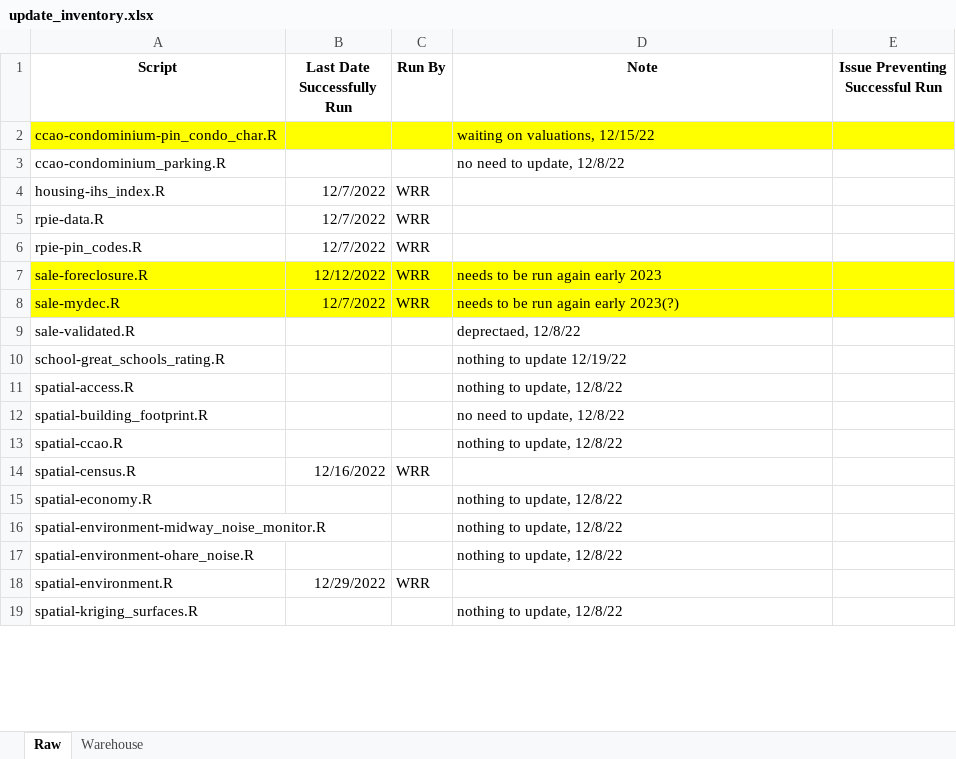
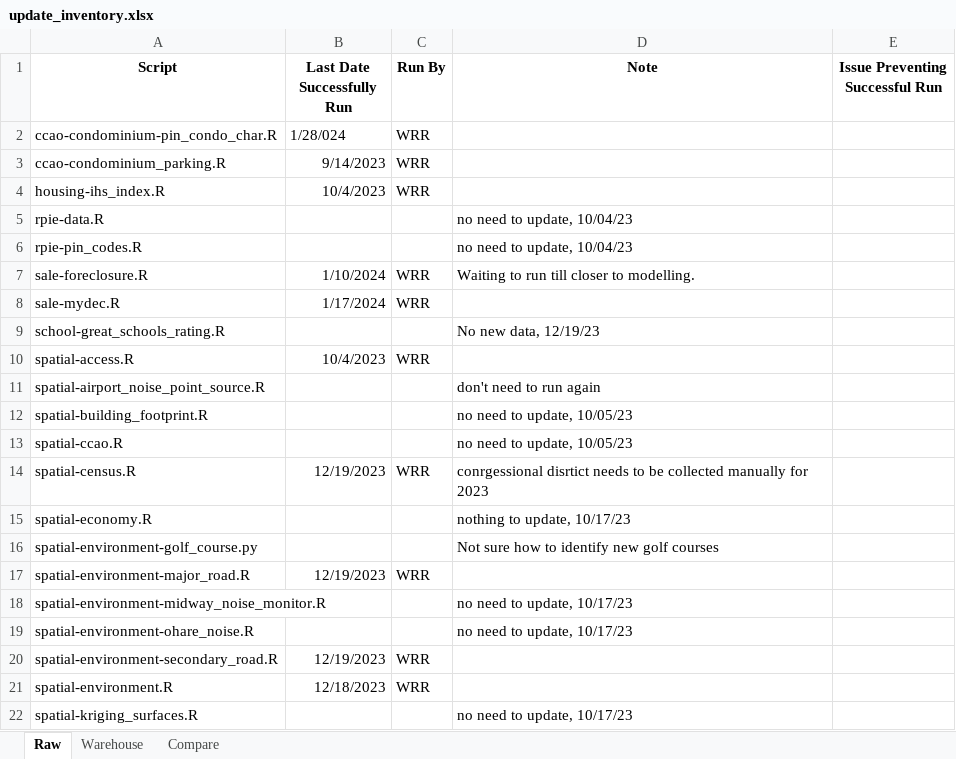
Before and after one commit to ccao-data/data-architecture, an Excel workbook: aws-s3/update_inventory.xlsx, sheet Raw, drawn as a sheet; only a part is shown; values as stored, in another font and other column widths than the file's, no borders; removed rows and columns are numbered as before the commit, all else as after; the diff covers the shown part only; the diff names each change by its address in the sheet, - before the commit and + after, or states it on an @@ line.

Commit message:
Gather 2023 existing data for 2024 modeling (#174)
* First sweep of 23 updates

* First pass 2023 data refresh complete

* Roll back changes to CPS locations since they exclude private schools within Chicago

* Correct updates

* Spatial file updates

* Warehouse updates

* Add "compare" tab

* Ready to upload new land rates other than potential bifurcated class issues

* Nbhd land rate tables now broken out by class

* Just waiting on sales and condo chars

* MyDec sales updated

* Add 24 file path to raw condo chars ingest

* Add conditional to make sure lake view doesn't ow lake

* Add 2023 condo chars cleaning

* Update inventory xlsx

---------

Co-authored-by: sweatyhandshake <wridgeway@cookcountyassessor.com>

```diff
--- a/aws-s3/update_inventory.xlsx (sheet Raw)
+++ b/aws-s3/update_inventory.xlsx (sheet Raw)
+sheet tab: Compare
-A2:E2 fill: #FFFF00
+A2:E2 fill: none
-B2 (Last Date Successfully Run): (empty)
+B2 (Last Date Successfully Run): 1/28/024
-C2:C3 (Run By): (empty)
+C2:C3 (Run By): WRR
-D2 (Note): waiting on valuations, 12/15/22
+D2 (Note): (empty)
-B3 (Last Date Successfully Run): (empty)
+B3 (Last Date Successfully Run): 9/14/2023
-D3 (Note): no need to update, 12/8/22
+D3 (Note): (empty)
-B4 (Last Date Successfully Run): 12/7/2022
+B4 (Last Date Successfully Run): 10/4/2023
-B5:B6 (Last Date Successfully Run): 12/7/2022
+B5:B6 (Last Date Successfully Run): (empty)
-C5:C6 (Run By): WRR
+C5:C6 (Run By): (empty)
-D5:D6 (Note): (empty)
+D5:D6 (Note): no need to update, 10/04/23
-A7:E8 fill: #FFFF00
+A7:E8 fill: none
-B7 (Last Date Successfully Run): 12/12/2022
+B7 (Last Date Successfully Run): 1/10/2024
-D7 (Note): needs to be run again early 2023
+D7 (Note): Waiting to run till closer to modelling.
-B8 (Last Date Successfully Run): 12/7/2022
+B8 (Last Date Successfully Run): 1/17/2024
-D8 (Note): needs to be run again early 2023(?)
+D8 (Note): (empty)
-row 9: sale-validated.R |  |  | deprectaed, 12/8/22
-D9 (Note): nothing to update 12/19/22
+D9 (Note): No new data, 12/19/23
-B10 (Last Date Successfully Run): (empty)
+B10 (Last Date Successfully Run): 10/4/2023
-C10 (Run By): (empty)
+C10 (Run By): WRR
-D10 (Note): nothing to update, 12/8/22
+D10 (Note): (empty)
+row 11: spatial-airport_noise_point_source.R |  |  | don't need to run again
-D12 (Note): no need to update, 12/8/22
+D12 (Note): no need to update, 10/05/23
-D13 (Note): nothing to update, 12/8/22
+D13 (Note): no need to update, 10/05/23
-B14 (Last Date Successfully Run): 12/16/2022
+B14 (Last Date Successfully Run): 12/19/2023
-D14 (Note): (empty)
+D14 (Note): conrgessional disrtict needs to be collected manually for 2023
-D15 (Note): nothing to update, 12/8/22
+D15 (Note): nothing to update, 10/17/23
+row 16: spatial-environment-golf_course.py |  |  | Not sure how to identify new golf courses
+row 17: spatial-environment-major_road.R | 12/19/2023 | WRR
-D18:D19 (Note): nothing to update, 12/8/22
+D18:D19 (Note): no need to update, 10/17/23
+row 20: spatial-environment-secondary_road.R | 12/19/2023 | WRR
-B21 (Last Date Successfully Run): 12/29/2022
+B21 (Last Date Successfully Run): 12/18/2023
-D22 (Note): nothing to update, 12/8/22
+D22 (Note): no need to update, 10/17/23
```
Also changed, not shown: 1 removed row and 12 edited cells elsewhere in this sheet, sheet Warehouse, 15 other files.
